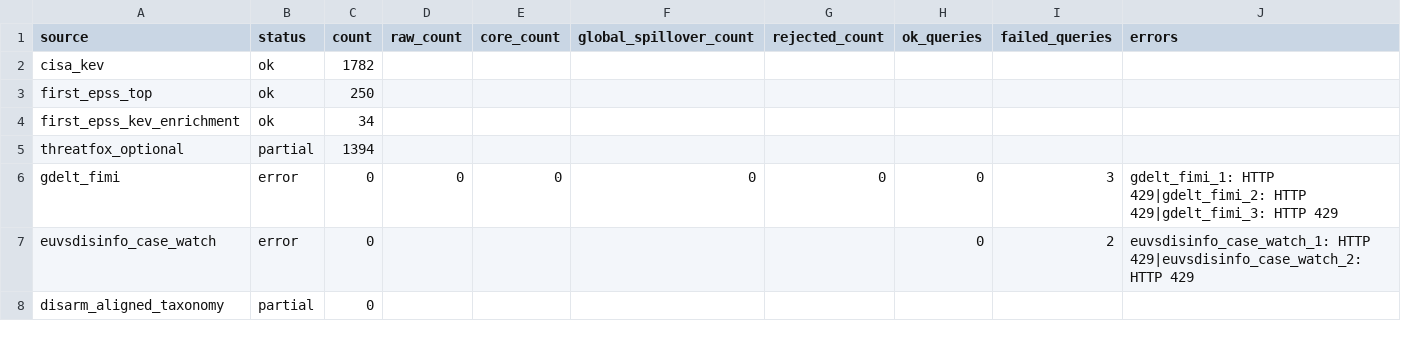
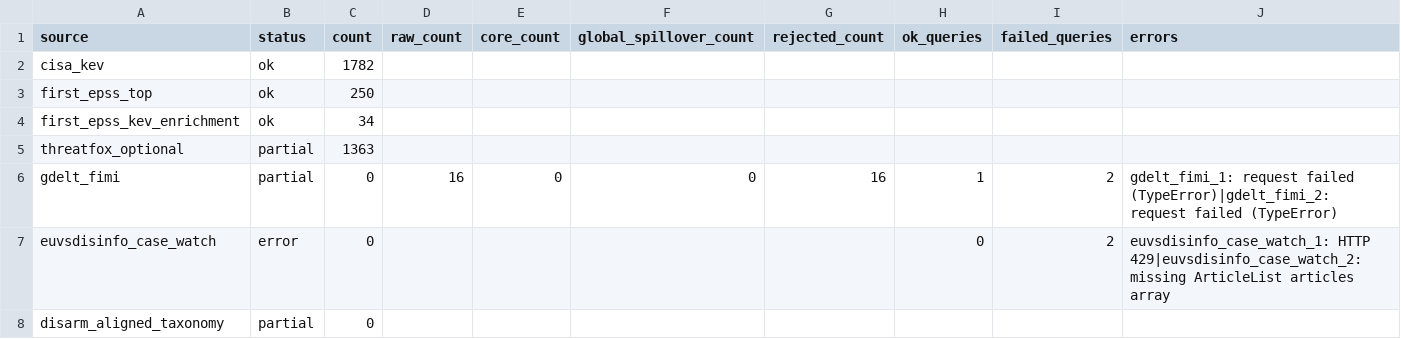
Before and after one commit to mowlsint/mard-hybrid-telemetry, a CSV file: public/downloads/source_health_latest.csv, drawn as a sheet.

```diff
--- a/public/downloads/source_health_latest.csv
+++ b/public/downloads/source_health_latest.csv
@@ -4,5 +4,5 @@ first_epss_top,ok,250,,,,,,,
 first_epss_kev_enrichment,ok,34,,,,,,,
-threatfox_optional,partial,1394,,,,,,,
-gdelt_fimi,error,0,0,0,0,0,0,3,gdelt_fimi_1: HTTP 429|gdelt_fimi_2: HTTP 429|gdelt_fimi_3: HTTP 429
-euvsdisinfo_case_watch,error,0,,,,,0,2,euvsdisinfo_case_watch_1: HTTP 429|euvsdisinfo_case_watch_2: HTTP 429
+threatfox_optional,partial,1363,,,,,,,
+gdelt_fimi,partial,0,16,0,0,16,1,2,gdelt_fimi_1: request failed (TypeError)|gdelt_fimi_2: request failed (TypeError)
+euvsdisinfo_case_watch,error,0,,,,,0,2,euvsdisinfo_case_watch_1: HTTP 429|euvsdisinfo_case_watch_2: missing ArticleList articles array
 disarm_aligned_taxonomy,partial,0,,,,,,,
```
Also changed, not shown: 11 other files.
